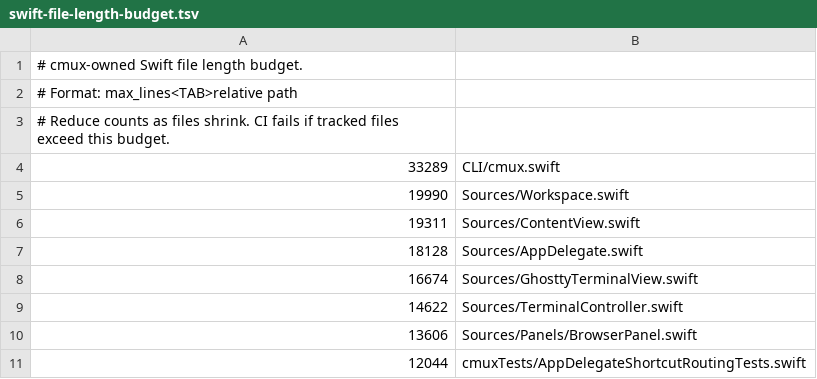
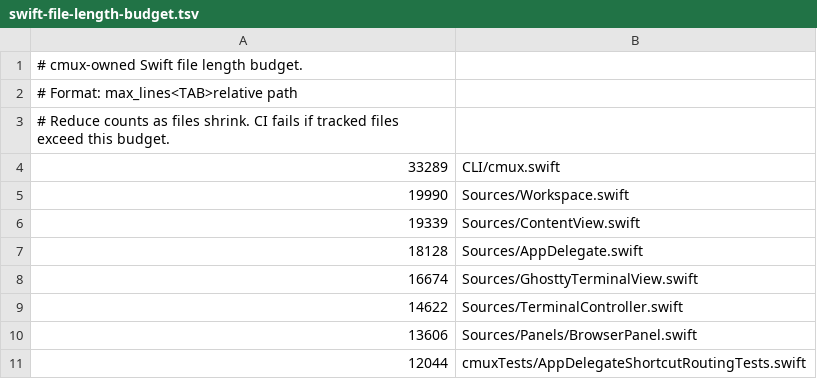
Before and after one commit to rajinsyed/supermux, a TSV file: .github/swift-file-length-budget.tsv, drawn as a sheet; only a part is shown.

Commit message:
feat: subtract Projects height from sidebar empty-area filler
Measure the Supermux Projects section and subtract it from the sidebar’s
empty-area remainder so the extra space stays unscrollable and doesn’t
reintroduce the phantom scroller. Also add the new preference key and wire
the file-budget / touchpoint docs and project file entries for it.

```diff
--- a/.github/swift-file-length-budget.tsv
+++ b/.github/swift-file-length-budget.tsv
@@ -5,3 +5,3 @@
 19990	Sources/Workspace.swift
-19311	Sources/ContentView.swift
+19339	Sources/ContentView.swift
 18128	Sources/AppDelegate.swift
```
Also changed, not shown: 5 other files.
